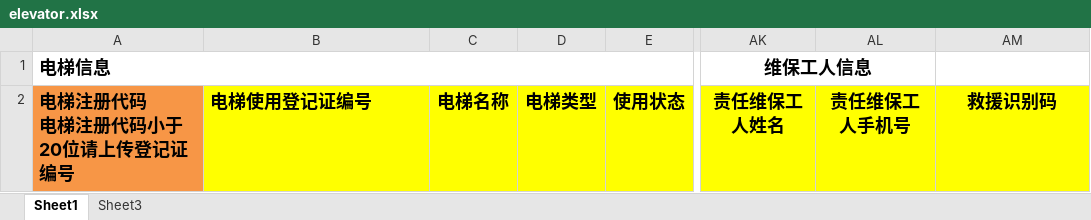
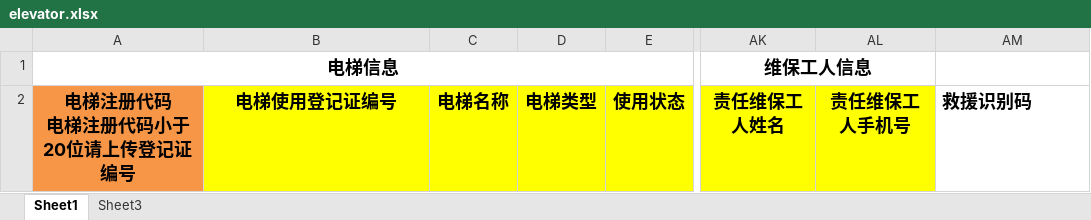
Before and after one commit to jiehuze/elevator-alarm, an Excel workbook: src/main/resources/doc/elevator.xlsx, sheet Sheet1, drawn as a sheet; only a part is shown, gaps mark what is left out; values as stored, in another font and other column widths than the file's, no borders; the diff names each change by its address in the sheet, - before the commit and + after, or states it on an @@ line.

```diff
--- a/src/main/resources/doc/elevator.xlsx (sheet Sheet1)
+++ b/src/main/resources/doc/elevator.xlsx (sheet Sheet1)
-A1 alignment: left
+A1 alignment: center
-A2:B2 alignment: left
+A2:B2 alignment: center
@@ AM2 fill: #FFFF00 → none, alignment: center → left @@
```
Also changed, not shown: 20 other files.
